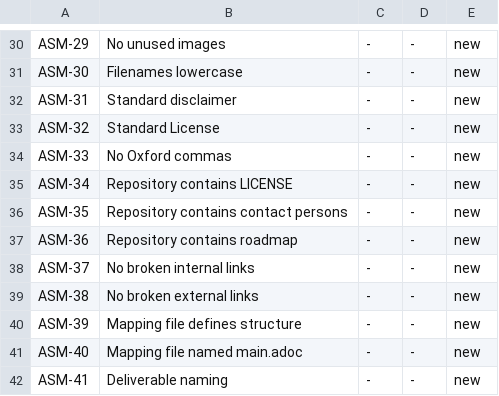
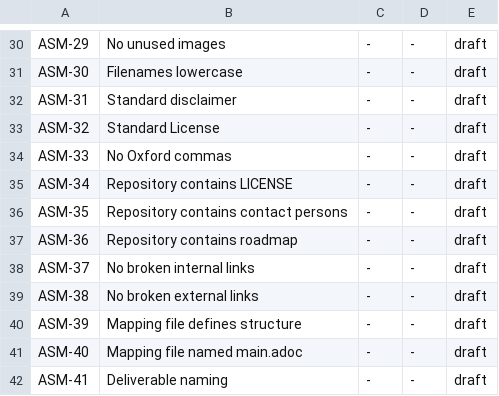
Before and after one commit to asam-ev/asam-project-guide, a CSV file: doc/modules/compendium/pages/writing_guidelines/rules.csv, drawn as a sheet; only a part is shown, gaps mark what is left out; the diff covers the shown part only; the diff names each change by its address in the sheet, - before the commit and + after, or states it on an @@ line.

```diff
--- a/doc/modules/compendium/pages/writing_guidelines/rules.csv
+++ b/doc/modules/compendium/pages/writing_guidelines/rules.csv
-E30:E42: new
+E30:E42: draft
```
Also changed, not shown: 31 edited cells elsewhere in this file.
